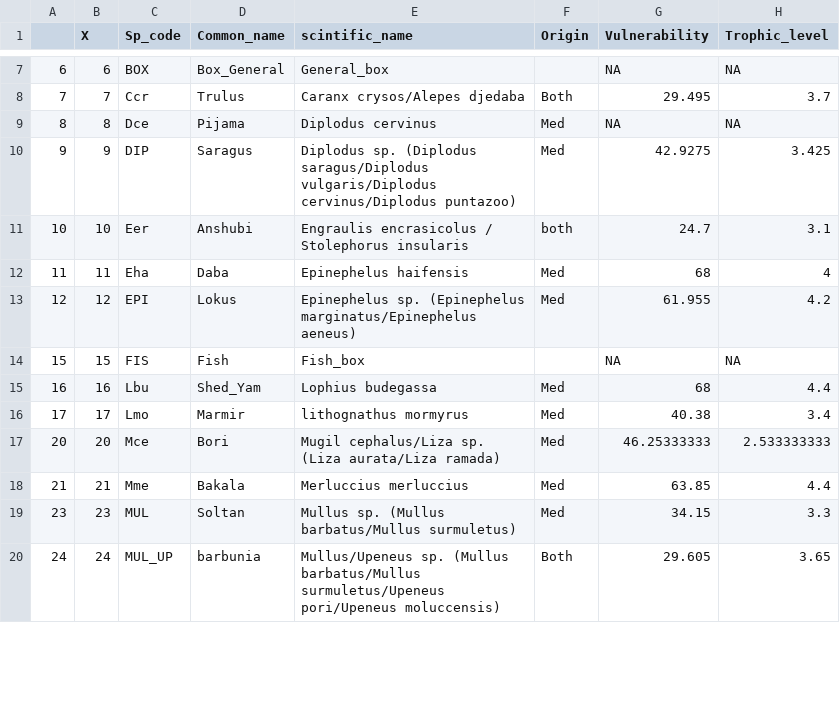
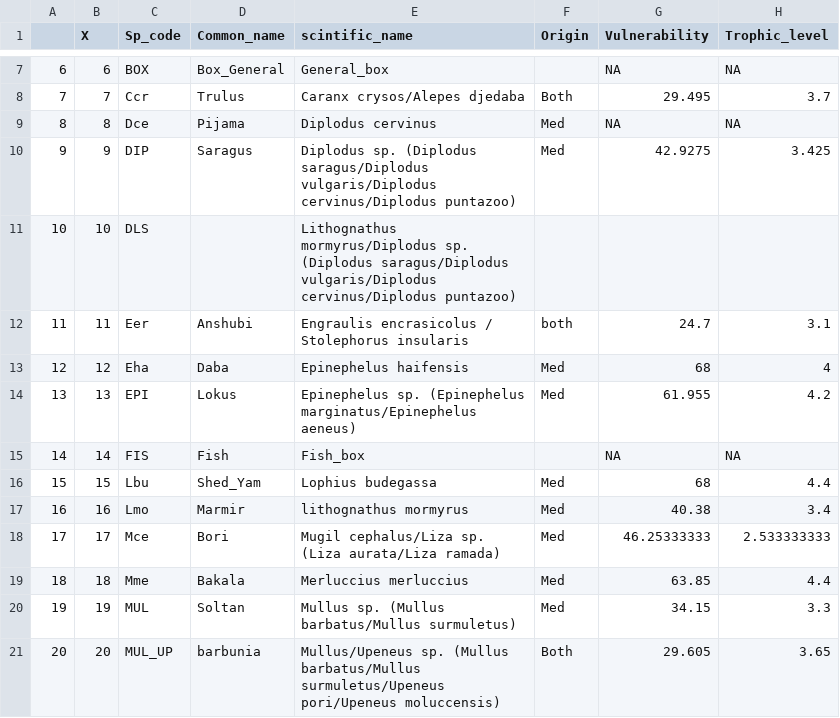
Before and after one commit to dvoralow/Journal, a CSV file: prosseced data/sceintific_names_fishes_only.csv, drawn as a sheet; only a part is shown, gaps mark what is left out; the diff covers the shown part only.

```diff
--- a/prosseced data/sceintific_names_fishes_only.csv
+++ b/prosseced data/sceintific_names_fishes_only.csv
@@ -11,10 +11,11 @@
-"10",10,"Eer","Anshubi","Engraulis encrasicolus / Stolephorus insularis ","both",24.7,3.1
-"11",11,"Eha","Daba","Epinephelus haifensis","Med",68,4
-"12",12,"EPI","Lokus","Epinephelus sp. (Epinephelus marginatus/Epinephelus aeneus)","Med",61.955,4.2
-"15",15,"FIS","Fish","Fish_box","",NA,NA
-"16",16,"Lbu","Shed_Yam","Lophius budegassa","Med",68,4.4
-"17",17,"Lmo","Marmir","lithognathus mormyrus","Med",40.38,3.4
-"20",20,"Mce","Bori","Mugil cephalus/Liza sp. (Liza aurata/Liza ramada)","Med",46.25333333,2.533333333
-"21",21,"Mme","Bakala","Merluccius merluccius","Med",63.85,4.4
-"23",23,"MUL","Soltan","Mullus sp. (Mullus barbatus/Mullus surmuletus)","Med",34.15,3.3
-"24",24,"MUL_UP","barbunia","Mullus/Upeneus sp. (Mullus barbatus/Mullus surmuletus/Upeneus pori/Upeneus moluccensis)","Both",29.605,3.65
+10,10,DLS,,Lithognathus mormyrus/Diplodus sp. (Diplodus saragus/Diplodus vulgaris/Diplodus cervinus/Diplodus puntazoo),,,
+11,11,Eer,Anshubi,Engraulis encrasicolus / Stolephorus insularis ,both,24.7,3.1
+12,12,Eha,Daba,Epinephelus haifensis,Med,68,4
+13,13,EPI,Lokus,Epinephelus sp. (Epinephelus marginatus/Epinephelus aeneus),Med,61.955,4.2
+14,14,FIS,Fish,Fish_box,,NA,NA
+15,15,Lbu,Shed_Yam,Lophius budegassa,Med,68,4.4
+16,16,Lmo,Marmir,lithognathus mormyrus,Med,40.38,3.4
+17,17,Mce,Bori,Mugil cephalus/Liza sp. (Liza aurata/Liza ramada),Med,46.25333333,2.533333333
+18,18,Mme,Bakala,Merluccius merluccius,Med,63.85,4.4
+19,19,MUL,Soltan,Mullus sp. (Mullus barbatus/Mullus surmuletus),Med,34.15,3.3
+20,20,MUL_UP,barbunia,Mullus/Upeneus sp. (Mullus barbatus/Mullus surmuletus/Upeneus pori/Upeneus moluccensis),Both,29.605,3.65
```
Also changed, not shown: 48 edited cells elsewhere in this file, data/species_scientific_name.csv, 2 other files.
